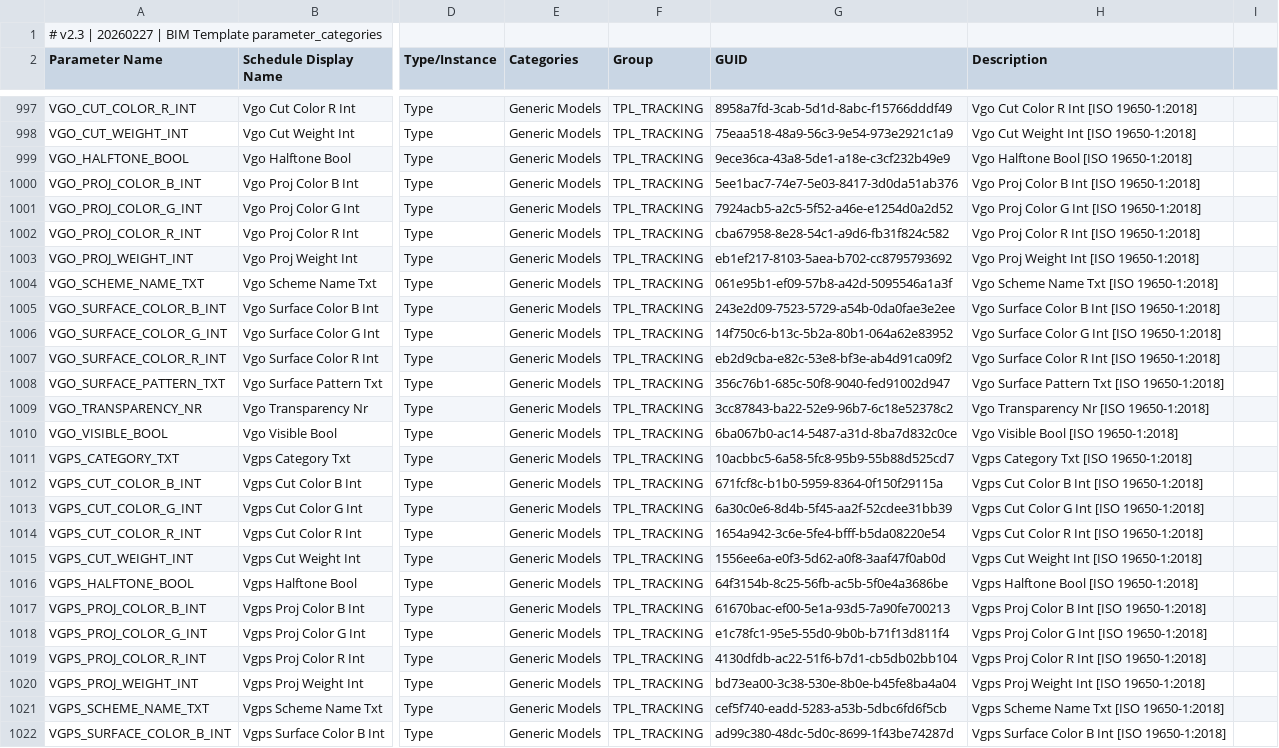
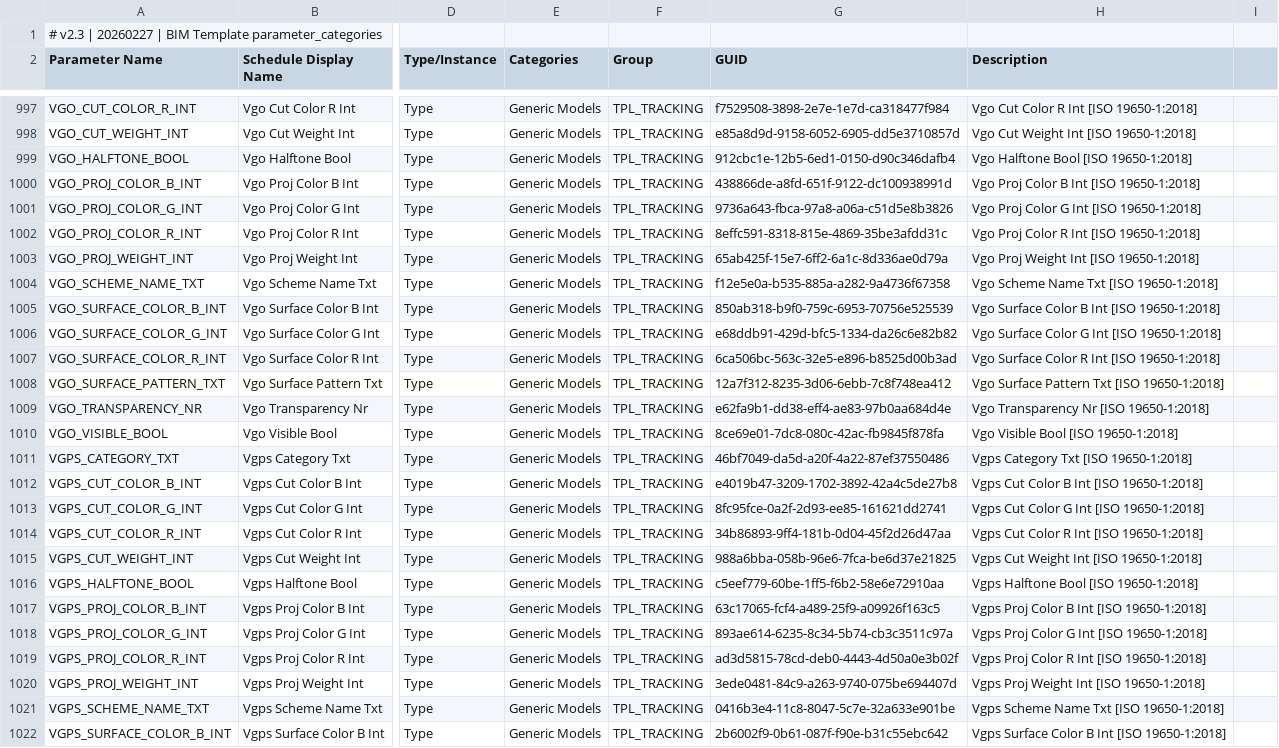
Before and after one commit to beckykyomugisha/STINGTOOLS, a CSV file: StingTools/Data/PARAMETER_CATEGORIES.csv, drawn as a sheet; only a part is shown, gaps mark what is left out; the diff covers the shown part only; the diff names each change by its address in the sheet, - before the commit and + after, or states it on an @@ line.

```diff
--- a/StingTools/Data/PARAMETER_CATEGORIES.csv
+++ b/StingTools/Data/PARAMETER_CATEGORIES.csv
-G997 (GUID): 8958a7fd-3cab-5d1d-8abc-f15766dddf49
+G997 (GUID): f7529508-3898-2e7e-1e7d-ca318477f984
-G998 (GUID): 75eaa518-48a9-56c3-9e54-973e2921c1a9
+G998 (GUID): e85a8d9d-9158-6052-6905-dd5e3710857d
-G999 (GUID): 9ece36ca-43a8-5de1-a18e-c3cf232b49e9
+G999 (GUID): 912cbc1e-12b5-6ed1-0150-d90c346dafb4
-G1000 (GUID): 5ee1bac7-74e7-5e03-8417-3d0da51ab376
+G1000 (GUID): 438866de-a8fd-651f-9122-dc100938991d
-G1001 (GUID): 7924acb5-a2c5-5f52-a46e-e1254d0a2d52
+G1001 (GUID): 9736a643-fbca-97a8-a06a-c51d5e8b3826
-G1002 (GUID): cba67958-8e28-54c1-a9d6-fb31f824c582
+G1002 (GUID): 8effc591-8318-815e-4869-35be3afdd31c
-G1003 (GUID): eb1ef217-8103-5aea-b702-cc8795793692
+G1003 (GUID): 65ab425f-15e7-6ff2-6a1c-8d336ae0d79a
-G1004 (GUID): 061e95b1-ef09-57b8-a42d-5095546a1a3f
+G1004 (GUID): f12e5e0a-b535-885a-a282-9a4736f67358
-G1005 (GUID): 243e2d09-7523-5729-a54b-0da0fae3e2ee
+G1005 (GUID): 850ab318-b9f0-759c-6953-70756e525539
-G1006 (GUID): 14f750c6-b13c-5b2a-80b1-064a62e83952
+G1006 (GUID): e68ddb91-429d-bfc5-1334-da26c6e82b82
-G1007 (GUID): eb2d9cba-e82c-53e8-bf3e-ab4d91ca09f2
+G1007 (GUID): 6ca506bc-563c-32e5-e896-b8525d00b3ad
-G1008 (GUID): 356c76b1-685c-50f8-9040-fed91002d947
+G1008 (GUID): 12a7f312-8235-3d06-6ebb-7c8f748ea412
-G1009 (GUID): 3cc87843-ba22-52e9-96b7-6c18e52378c2
+G1009 (GUID): e62fa9b1-dd38-eff4-ae83-97b0aa684d4e
-G1010 (GUID): 6ba067b0-ac14-5487-a31d-8ba7d832c0ce
+G1010 (GUID): 8ce69e01-7dc8-080c-42ac-fb9845f878fa
-G1011 (GUID): 10acbbc5-6a58-5fc8-95b9-55b88d525cd7
+G1011 (GUID): 46bf7049-da5d-a20f-4a22-87ef37550486
-G1012 (GUID): 671fcf8c-b1b0-5959-8364-0f150f29115a
+G1012 (GUID): e4019b47-3209-1702-3892-42a4c5de27b8
-G1013 (GUID): 6a30c0e6-8d4b-5f45-aa2f-52cdee31bb39
+G1013 (GUID): 8fc95fce-0a2f-2d93-ee85-161621dd2741
-G1014 (GUID): 1654a942-3c6e-5fe4-bfff-b5da08220e54
+G1014 (GUID): 34b86893-9ff4-181b-0d04-45f2d26d47aa
-G1015 (GUID): 1556ee6a-e0f3-5d62-a0f8-3aaf47f0ab0d
+G1015 (GUID): 988a6bba-058b-96e6-7fca-be6d37e21825
-G1016 (GUID): 64f3154b-8c25-56fb-ac5b-5f0e4a3686be
+G1016 (GUID): c5eef779-60be-1ff5-f6b2-58e6e72910aa
-G1017 (GUID): 61670bac-ef00-5e1a-93d5-7a90fe700213
+G1017 (GUID): 63c17065-fcf4-a489-25f9-a09926f163c5
-G1018 (GUID): e1c78fc1-95e5-55d0-9b0b-b71f13d811f4
+G1018 (GUID): 893ae614-6235-8c34-5b74-cb3c3511c97a
-G1019 (GUID): 4130dfdb-ac22-51f6-b7d1-cb5db02bb104
+G1019 (GUID): ad3d5815-78cd-deb0-4443-4d50a0e3b02f
-G1020 (GUID): bd73ea00-3c38-530e-8b0e-b45fe8ba4a04
+G1020 (GUID): 3ede0481-84c9-a263-9740-075be694407d
-G1021 (GUID): cef5f740-eadd-5283-a53b-5dbc6fd6f5cb
+G1021 (GUID): 0416b3e4-11c8-8047-5c7e-32a633e901be
-G1022 (GUID): ad99c380-48dc-5d0c-8699-1f43be74287d
+G1022 (GUID): 2b6002f9-0b61-087f-f90e-b31c55ebc642
```
Also changed, not shown: 38 edited cells elsewhere in this file, StingTools/Data/FAMILY_PARAMETER_BINDINGS.csv, StingTools/Data/FORMULAS_WITH_DEPENDENCIES.csv, 1 other file.
